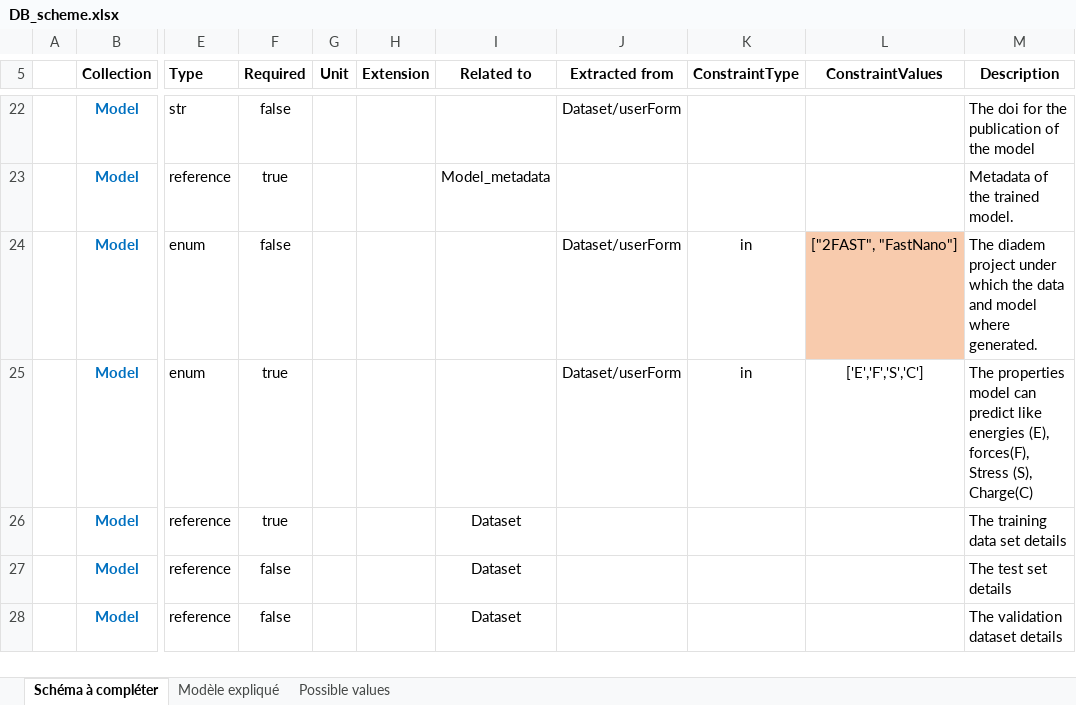
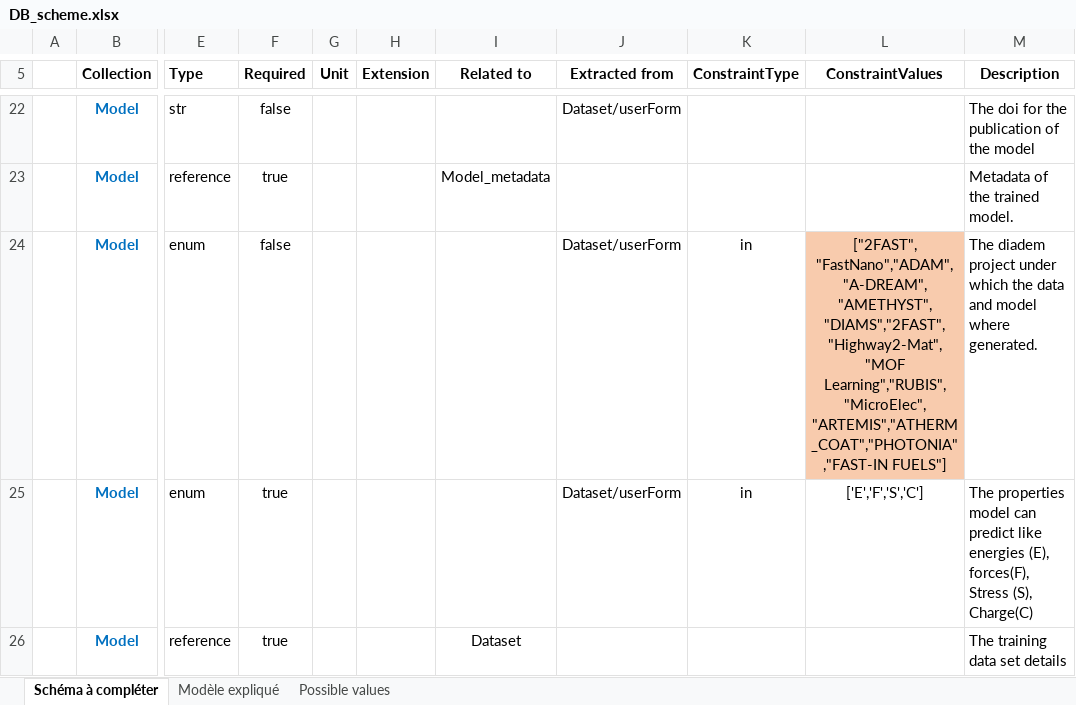
Before and after one commit to aksam432/WP3, an Excel workbook: Schema/DB_scheme.xlsx, sheet Schéma à compléter, drawn as a sheet; only a part is shown, gaps mark what is left out; the shorter side is filled out with more unchanged rows; values as stored, in another font and other column widths than the file's, no borders; the diff names each change by its address in the sheet, - before the commit and + after, or states it on an @@ line.

Commit message:
DIADEM projects added

```diff
--- a/Schema/DB_scheme.xlsx (sheet Schéma à compléter)
+++ b/Schema/DB_scheme.xlsx (sheet Schéma à compléter)
-L24 (ConstraintValues): ["2FAST", "FastNano"]
+L24 (ConstraintValues): ["2FAST", "FastNano","ADAM","A-DREAM","AMETHYST","DIAMS","2FAST","Highway2-Mat","MOF Learning","RUBIS","MicroElec","ARTEMIS","ATHERM_COAT","PHOTONIA","FAST-IN FUELS"]
```
